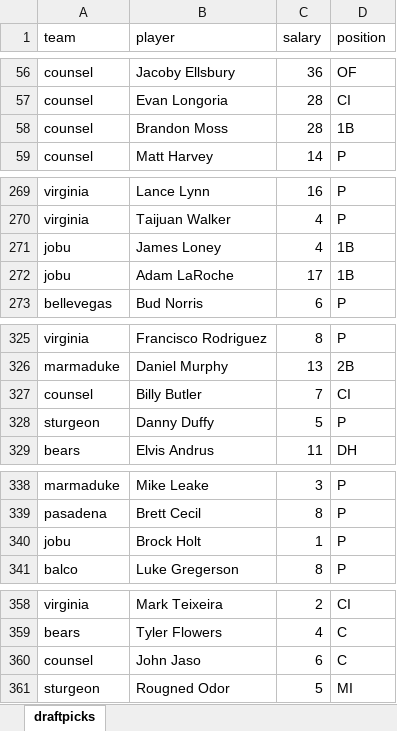
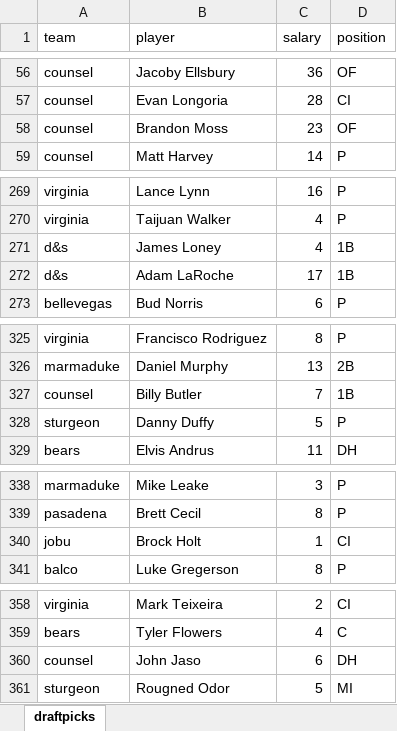
Before and after one commit to seanasdf/fantasy2015, an Excel workbook: draftpicks.xlsx, sheet draftpicks, drawn as a sheet; only a part is shown, gaps mark what is left out; values as stored, in another font and other column widths than the file's, no borders; the diff covers the shown part only; the diff names each change by its address in the sheet, - before the commit and + after, or states it on an @@ line.

```diff
--- a/draftpicks.xlsx (sheet draftpicks)
+++ b/draftpicks.xlsx (sheet draftpicks)
-C58 (salary): 28
+C58 (salary): 23
-D58 (position): 1B
+D58 (position): OF
-A271:A272 (team): jobu
+A271:A272 (team): d&s
-D327 (position): CI
+D327 (position): 1B
-D340 (position): P
+D340 (position): CI
-D360 (position): C
+D360 (position): DH
```
Also changed, not shown: 24 added rows elsewhere in this sheet, 5 other files.
